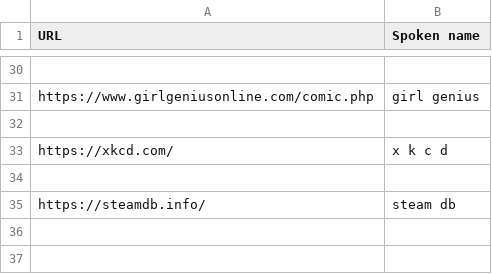
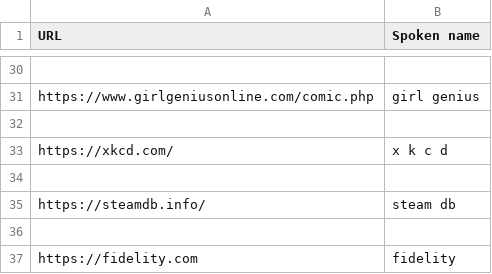
Before and after one commit to tpensyl/knausj_talon, a CSV file: settings/websites.csv, drawn as a sheet; only a part is shown, gaps mark what is left out.

```diff
--- a/settings/websites.csv
+++ b/settings/websites.csv
@@ -35 +35,3 @@ https://xkcd.com/,x k c d
 https://steamdb.info/,steam db
+
+https://fidelity.com,fidelity
```
Also changed, not shown: settings/additional_words.csv, settings/search_engines.csv, 3 other files.
